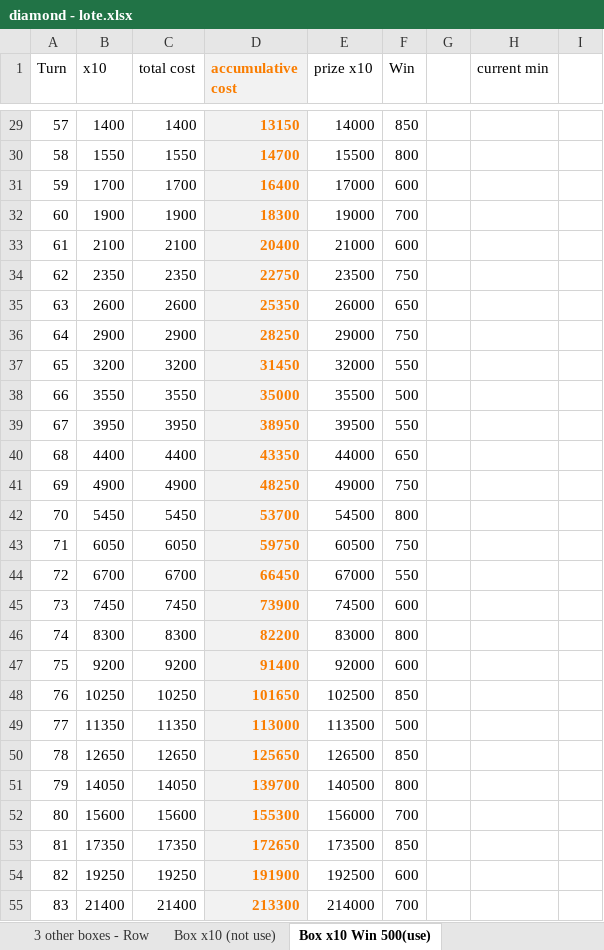
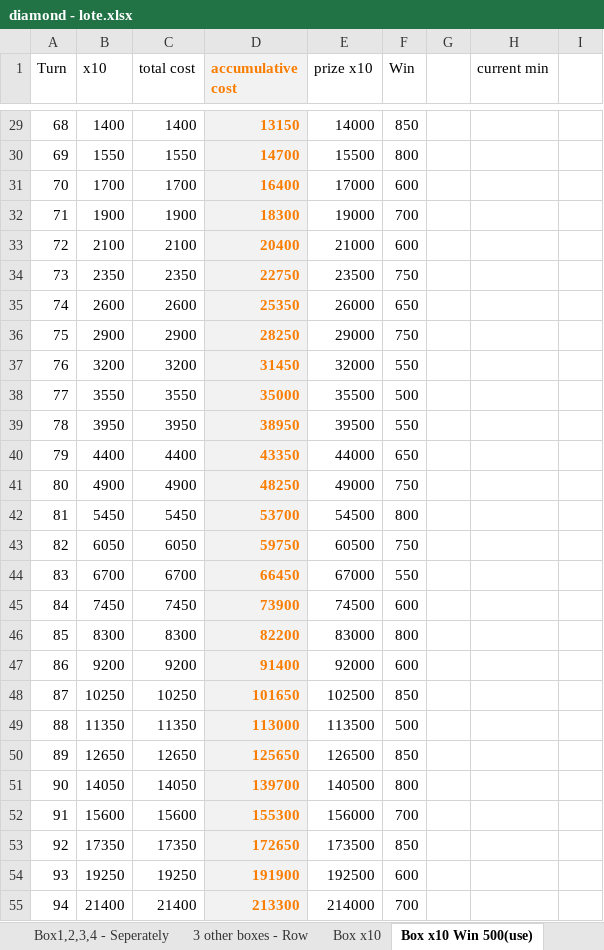
Before and after one commit to phuquy007/nimo_lottery, an Excel workbook: diamond - lote.xlsx, sheet Box x10 Win 500(use), drawn as a sheet; only a part is shown, gaps mark what is left out; values as stored, in another font and other column widths than the file's, no borders; 2 other sheets too large or unreadable and not compared; the diff covers the shown part only; the diff names each change by its address in the sheet, - before the commit and + after, or states it on an @@ line.

```diff
--- a/diamond - lote.xlsx (sheet Box x10 Win 500(use))
+++ b/diamond - lote.xlsx (sheet Box x10 Win 500(use))
-sheet tab: Box x10 (not use)
+sheet tab: Box x10
-A29 (Turn): 57
+A29 (Turn): 68
-A30 (Turn): 58
+A30 (Turn): 69
-A31 (Turn): 59
+A31 (Turn): 70
-A32 (Turn): 60
+A32 (Turn): 71
-A33 (Turn): 61
+A33 (Turn): 72
-A34 (Turn): 62
+A34 (Turn): 73
-A35 (Turn): 63
+A35 (Turn): 74
-A36 (Turn): 64
+A36 (Turn): 75
-A37 (Turn): 65
+A37 (Turn): 76
-A38 (Turn): 66
+A38 (Turn): 77
-A39 (Turn): 67
+A39 (Turn): 78
-A40 (Turn): 68
+A40 (Turn): 79
-A41 (Turn): 69
+A41 (Turn): 80
-A42 (Turn): 70
+A42 (Turn): 81
-A43 (Turn): 71
+A43 (Turn): 82
-A44 (Turn): 72
+A44 (Turn): 83
-A45 (Turn): 73
+A45 (Turn): 84
-A46 (Turn): 74
+A46 (Turn): 85
-A47 (Turn): 75
+A47 (Turn): 86
-A48 (Turn): 76
+A48 (Turn): 87
-A49 (Turn): 77
+A49 (Turn): 88
-A50 (Turn): 78
+A50 (Turn): 89
-A51 (Turn): 79
+A51 (Turn): 90
-A52 (Turn): 80
+A52 (Turn): 91
-A53 (Turn): 81
+A53 (Turn): 92
-A54 (Turn): 82
+A54 (Turn): 93
-A55 (Turn): 83
+A55 (Turn): 94
```
Also changed, not shown: 34 edited cells elsewhere in this sheet, sheet Box x25 Win 1k, sheet Box x15 Win 1k (use), sheet 2nd Row - Win >0kc, sheet 2nd Row - Win 500kc, sheet Box1,2,3,4 - Seperately, other sheet tabs, formulas that keep their value, 13 other files.
